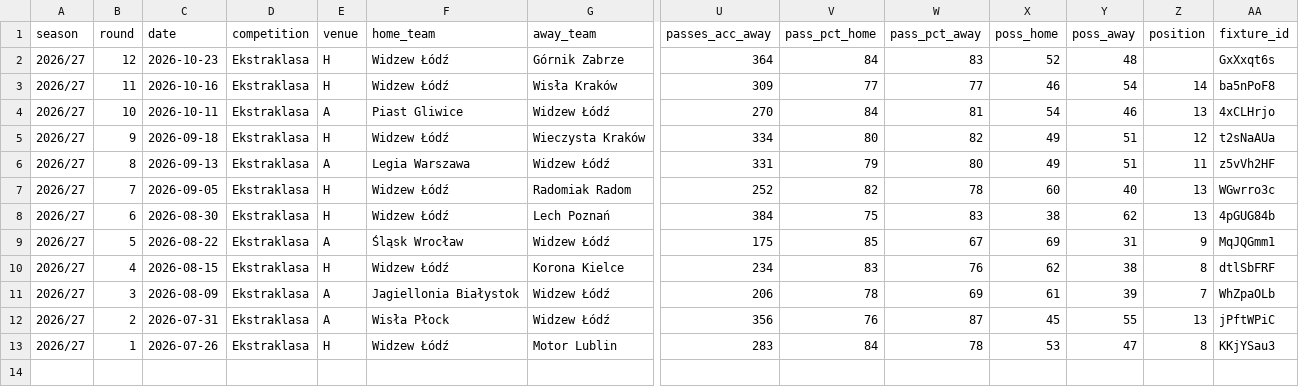
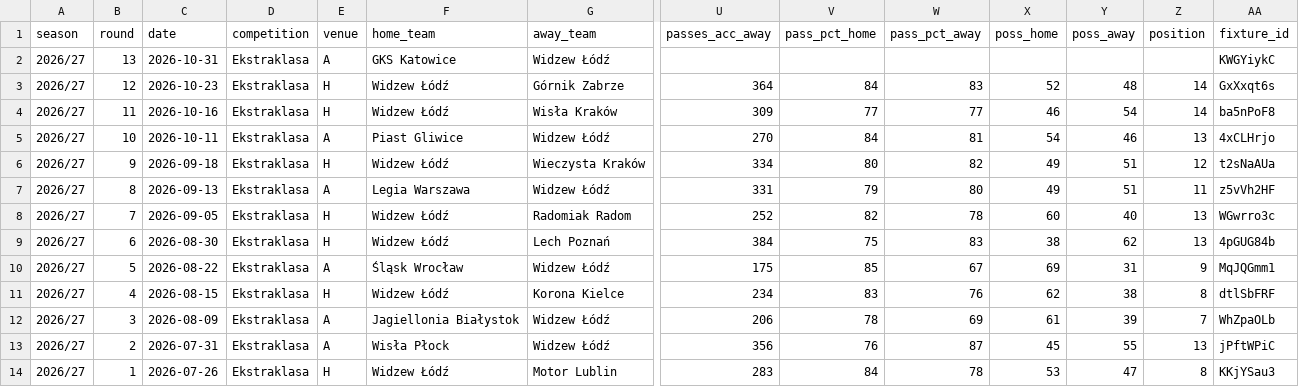
Before and after one commit to fajny-heniu/wstatz, a CSV file: 2026-27.csv, drawn as a sheet; only a part is shown, gaps mark what is left out; addresses are those after the commit; rows hold the shown columns only; the diff names each change by its address in the sheet, - before the commit and + after, or states it on an @@ line.

Commit message:
Pozycja 14 po k12 + zapowiedz k13 (GKS Katowice, wyjazd, 31.10)

```diff
--- a/2026-27.csv
+++ b/2026-27.csv
+row 2: 2026/27 | 13 | 2026-10-31 | Ekstraklasa | A | GKS Katowice | Widzew Łódź |  |  |  |  |  |  | KWGYiykC
-Z3 (position): (empty)
+Z3 (position): 14
```
